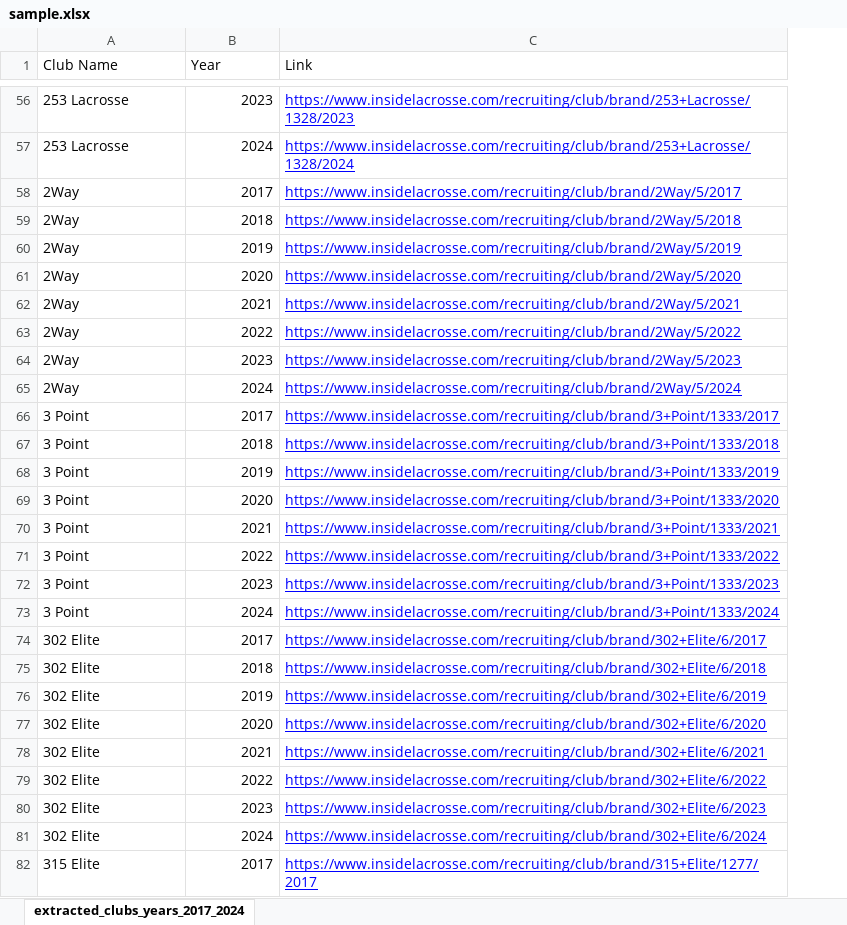
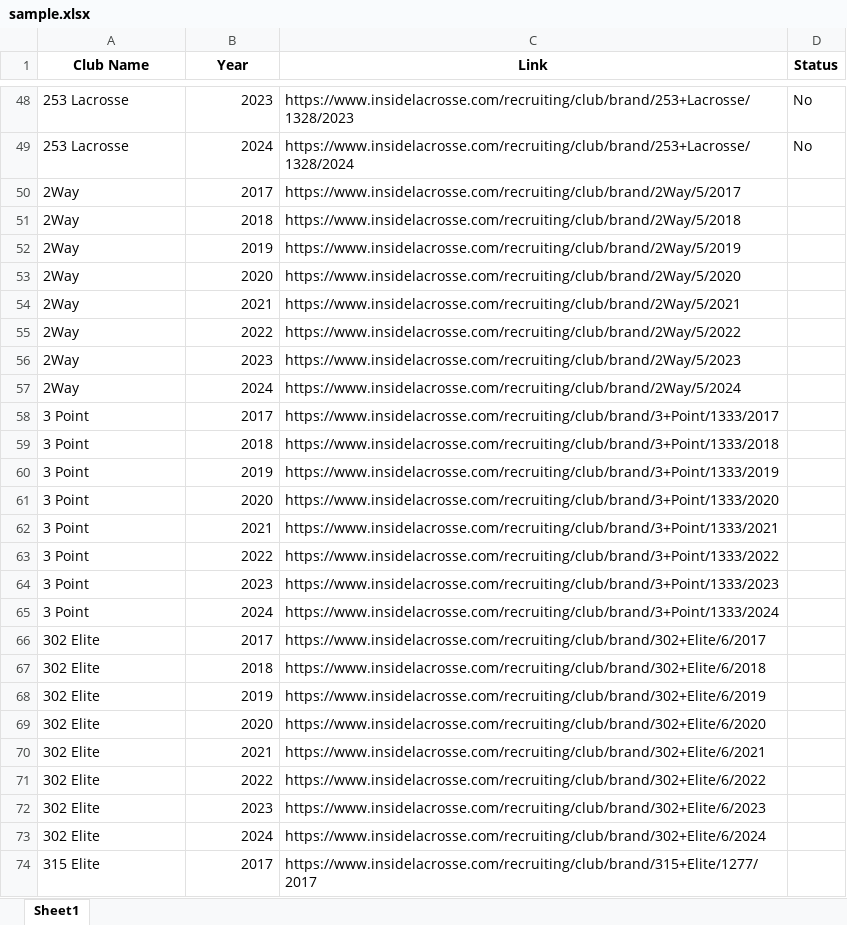
Before and after one commit to bilalahhmedd/lacrosse-prediction, an Excel workbook: scrappers-notebooks/etc/sample.xlsx, sheet Sheet1, drawn as a sheet; only a part is shown, gaps mark what is left out; values as stored, in another font and other column widths than the file's, no borders; addresses are those after the commit; the diff covers the shown part only; the diff names each change by its address in the sheet, - before the commit and + after, or states it on an @@ line.

```diff
--- a/scrappers-notebooks/etc/sample.xlsx (sheet Sheet1)
+++ b/scrappers-notebooks/etc/sample.xlsx (sheet Sheet1)
-sheet tab: extracted_clubs_years_2017_2024
+sheet tab: Sheet1
+column D (Status), rows 48-49: No | No
@@ A1:C1 bold: off → on, alignment: left → center @@
@@ C48:C74 underline: on → off, text colour: #0000FF → black @@
```
Also changed, not shown: 8 removed rows and cell formats elsewhere in this sheet, 1 other file.
